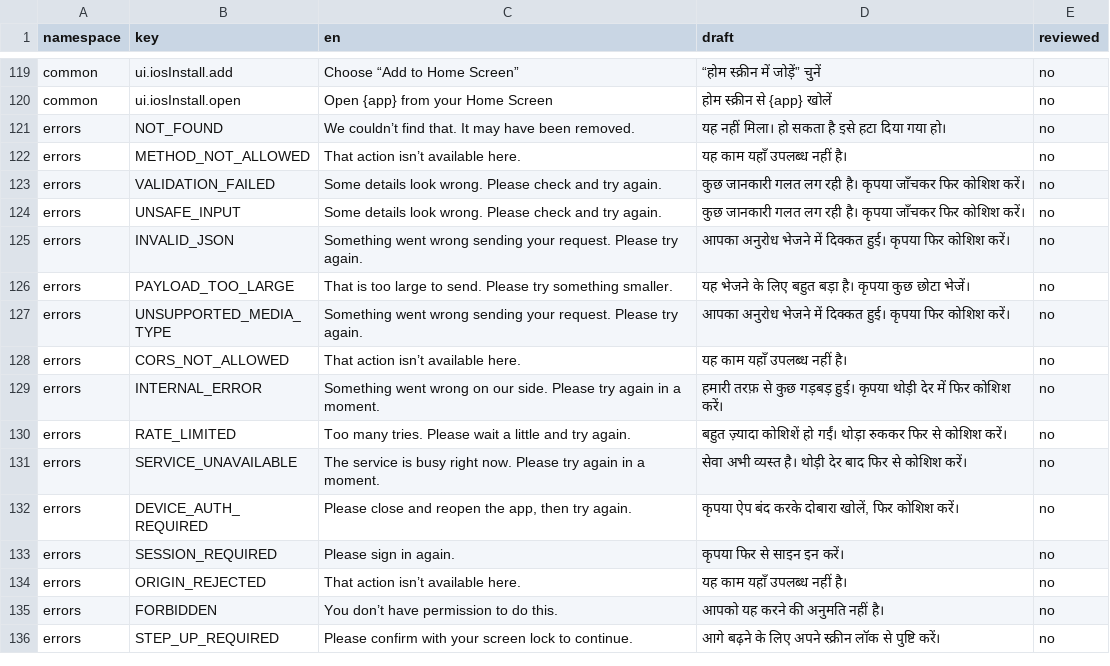
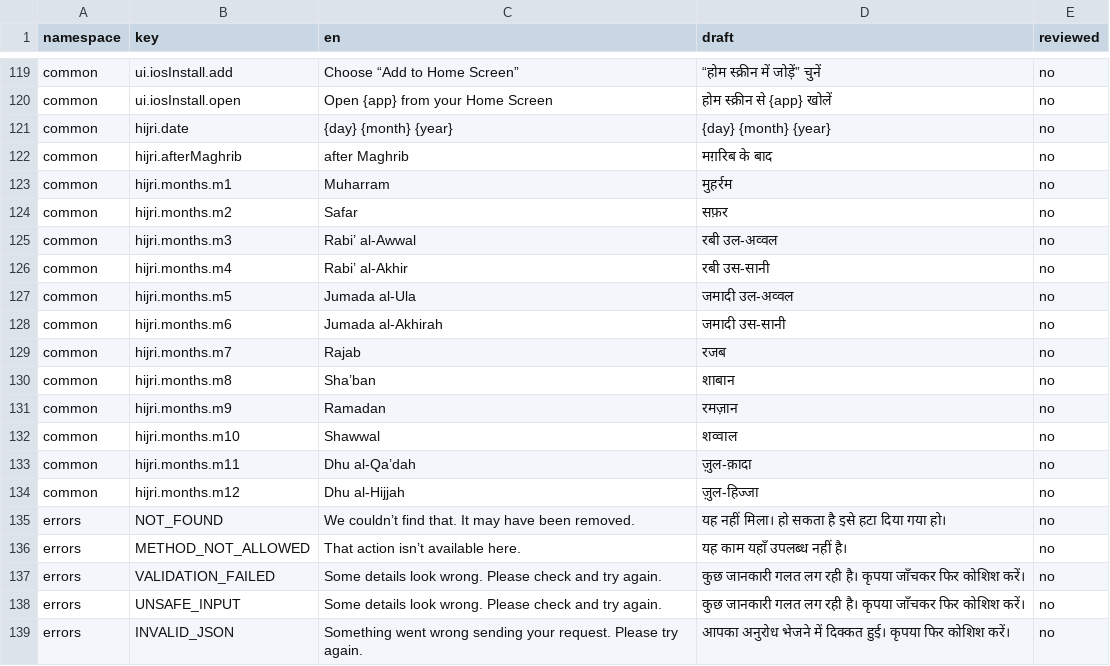
Before and after one commit to syedtalha88/Al-Masjid, a CSV file: packages/i18n/review/hi.csv, drawn as a sheet; only a part is shown, gaps mark what is left out; the shorter side is filled out with more unchanged rows.

```diff
--- a/packages/i18n/review/hi.csv
+++ b/packages/i18n/review/hi.csv
@@ -120,2 +120,16 @@ common,ui.iosInstall.add,Choose “Add to Home Screen”,“होम स्क
 common,ui.iosInstall.open,Open {app} from your Home Screen,होम स्क्रीन से {app} खोलें,no
+common,hijri.date,{day} {month} {year},{day} {month} {year},no
+common,hijri.afterMaghrib,after Maghrib,मग़रिब के बाद,no
+common,hijri.months.m1,Muharram,मुहर्रम,no
+common,hijri.months.m2,Safar,सफ़र,no
+common,hijri.months.m3,Rabi’ al-Awwal,रबी उल-अव्वल,no
+common,hijri.months.m4,Rabi’ al-Akhir,रबी उस-सानी,no
+common,hijri.months.m5,Jumada al-Ula,जमादी उल-अव्वल,no
+common,hijri.months.m6,Jumada al-Akhirah,जमादी उस-सानी,no
+common,hijri.months.m7,Rajab,रजब,no
+common,hijri.months.m8,Sha’ban,शाबान,no
+common,hijri.months.m9,Ramadan,रमज़ान,no
+common,hijri.months.m10,Shawwal,शव्वाल,no
+common,hijri.months.m11,Dhu al-Qa’dah,ज़ुल-क़ादा,no
+common,hijri.months.m12,Dhu al-Hijjah,ज़ुल-हिज्जा,no
 errors,NOT_FOUND,We couldn’t find that. It may have been removed.,यह नहीं मिला। हो सकता है इसे हटा दिया गया हो।,no
```
Also changed, not shown: packages/i18n/review/te.csv, packages/i18n/review/ur.csv, 29 other files.
